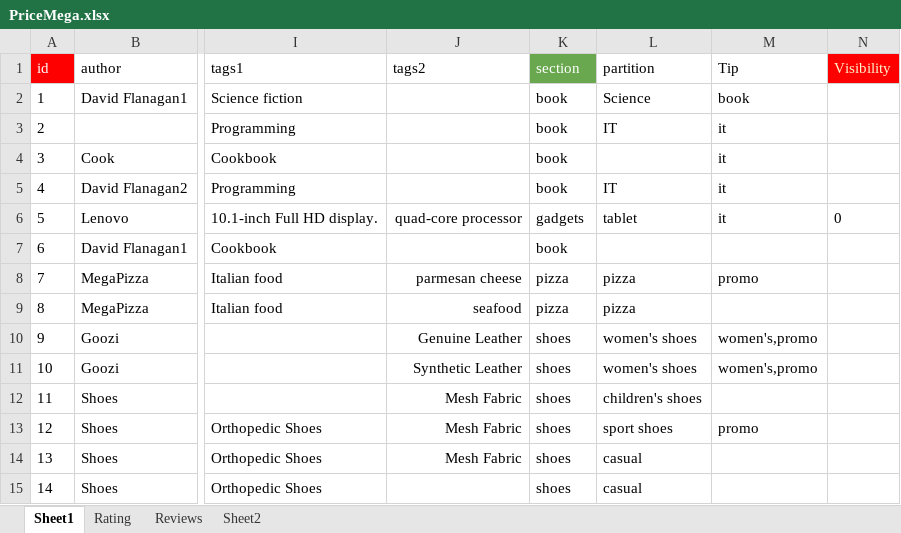
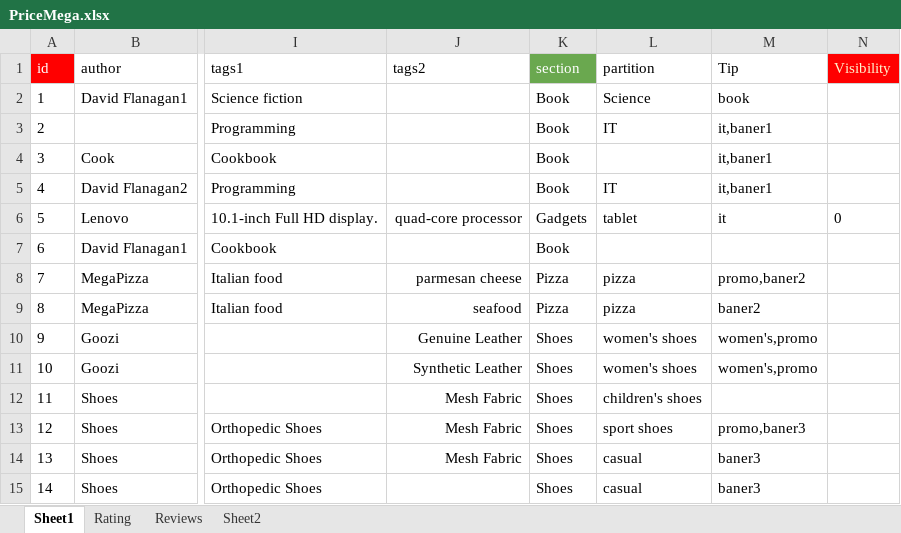
Before and after one commit to AnjiBarik/do, an Excel workbook: do-app/samples/reference-tables/Price/PriceMega.xlsx, sheet Sheet1, drawn as a sheet; only a part is shown, gaps mark what is left out; values as stored, in another font and other column widths than the file's, no borders; charts and pictures not drawn; the diff names each change by its address in the sheet, - before the commit and + after, or states it on an @@ line.

```diff
--- a/do-app/samples/reference-tables/Price/PriceMega.xlsx (sheet Sheet1)
+++ b/do-app/samples/reference-tables/Price/PriceMega.xlsx (sheet Sheet1)
-K2:K5 (section): book
+K2:K5 (section): Book
-M3:M5 (Tip): it
+M3:M5 (Tip): it,baner1
-K6 (section): gadgets
+K6 (section): Gadgets
-K7 (section): book
+K7 (section): Book
-K8:K9 (section): pizza
+K8:K9 (section): Pizza
-M8 (Tip): promo
+M8 (Tip): promo,baner2
-M9 (Tip): (empty)
+M9 (Tip): baner2
-K10:K15 (section): shoes
+K10:K15 (section): Shoes
-M13 (Tip): promo
+M13 (Tip): promo,baner3
-M14:M15 (Tip): (empty)
+M14:M15 (Tip): baner3
```
Also changed, not shown: sheet Sheet2, sheet Reviews, sheet Rating, 10 other files.
